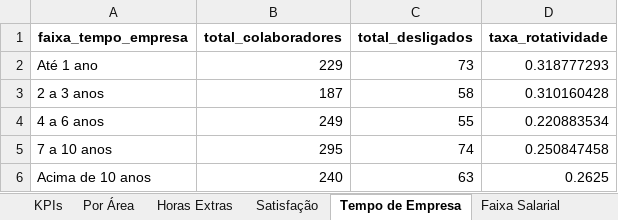
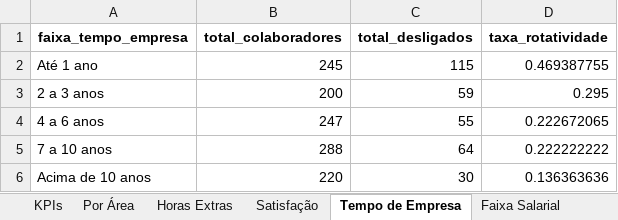
Before and after one commit to leandroanalytics/people-analytics-turnover, an Excel workbook: powerBi/People_Analytics_Resumo_Executivo.xlsx, sheet Tempo de Empresa, drawn as a sheet; values as stored, in another font and other column widths than the file's, no borders; the diff names each change by its address in the sheet, - before the commit and + after, or states it on an @@ line.

Commit message:
fix: corrige tempo de empresa, adiciona testes estatisticos e motivos de desligamento
- ETL: remove caminho absoluto do Windows e celulas duplicadas
- ETL: recalcula tempo_empresa_anos a partir das datas (desligados eram contados ate hoje)
- ETL: normaliza data_desligamento e adiciona validacao de coerencia do tempo de empresa
- EDA: teste qui-quadrado e V de Cramer em cada recorte, com tabela-resumo
- EDA: nova secao de motivos de desligamento (voluntario x involuntario)
- EDA: conclusao de promocao, nota sobre circularidade do indice de fatores
- EDA: conclusoes, decisoes e KPIs revisados; notebooks executados do inicio ao fim
- README e requirements atualizados (versoes reais + scipy)

```diff
--- a/powerBi/People_Analytics_Resumo_Executivo.xlsx (sheet Tempo de Empresa)
+++ b/powerBi/People_Analytics_Resumo_Executivo.xlsx (sheet Tempo de Empresa)
-B2 (total_colaboradores): 229
+B2 (total_colaboradores): 245
-C2 (total_desligados): 73
+C2 (total_desligados): 115
-D2 (taxa_rotatividade): 0.318777293
+D2 (taxa_rotatividade): 0.469387755
-B3 (total_colaboradores): 187
+B3 (total_colaboradores): 200
-C3 (total_desligados): 58
+C3 (total_desligados): 59
-D3 (taxa_rotatividade): 0.310160428
+D3 (taxa_rotatividade): 0.295
-B4 (total_colaboradores): 249
+B4 (total_colaboradores): 247
-D4 (taxa_rotatividade): 0.220883534
+D4 (taxa_rotatividade): 0.222672065
-B5 (total_colaboradores): 295
+B5 (total_colaboradores): 288
-C5 (total_desligados): 74
+C5 (total_desligados): 64
-D5 (taxa_rotatividade): 0.250847458
+D5 (taxa_rotatividade): 0.222222222
-B6 (total_colaboradores): 240
+B6 (total_colaboradores): 220
-C6 (total_desligados): 63
+C6 (total_desligados): 30
-D6 (taxa_rotatividade): 0.2625
+D6 (taxa_rotatividade): 0.136363636
```
Also changed, not shown: sheet Fatores Acumulados, sheet KPIs, other sheet tabs, data/People_Analytics_Base_Tratada.xlsx, 17 other files.
